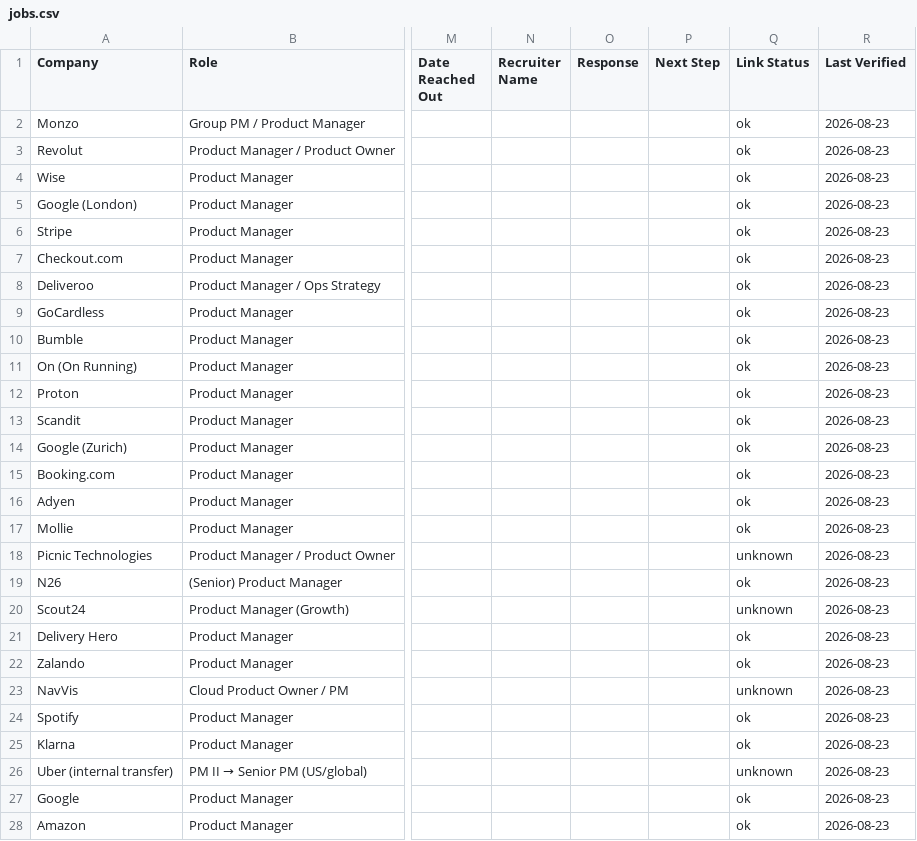
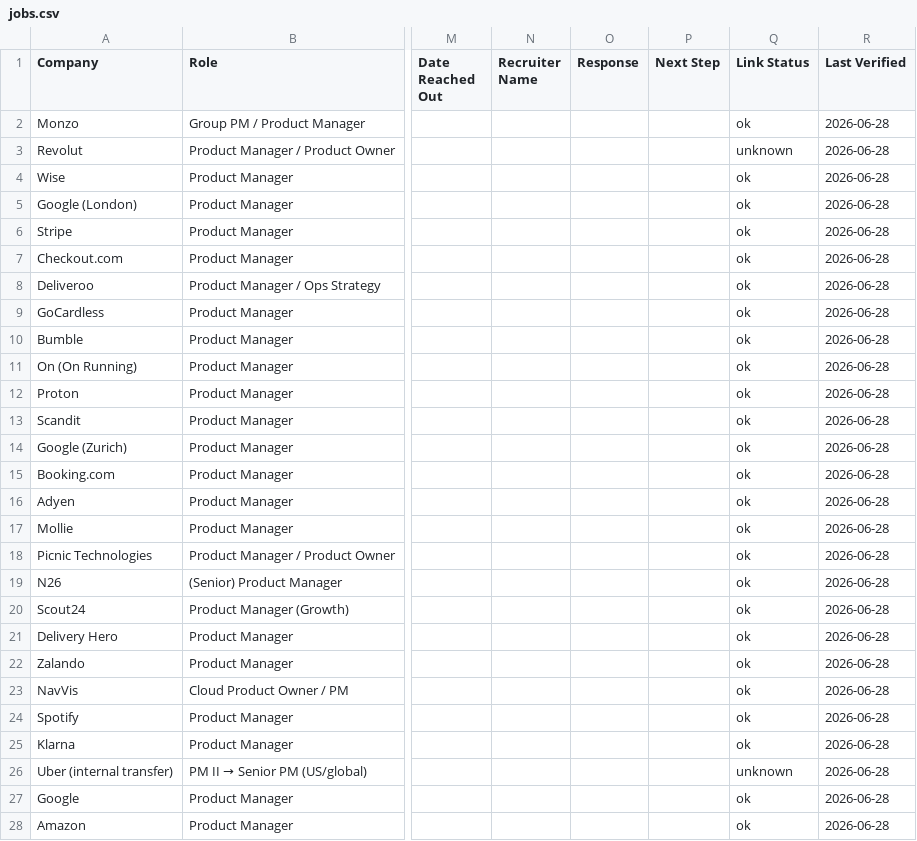
Before and after one commit to roohchills/global-opportunities, a CSV file: jobs.csv, drawn as a sheet; only a part is shown, gaps mark what is left out; the diff covers the shown part only; the diff names each change by its address in the sheet, - before the commit and + after, or states it on an @@ line.

```diff
--- a/jobs.csv
+++ b/jobs.csv
-R2:R28 (Last Verified): 2026-08-23
+R2:R28 (Last Verified): 2026-06-28
-Q3 (Link Status): ok
+Q3 (Link Status): unknown
-Q18 (Link Status): unknown
+Q18 (Link Status): ok
-Q20 (Link Status): unknown
+Q20 (Link Status): ok
-Q23 (Link Status): unknown
+Q23 (Link Status): ok
```
Also changed, not shown: 19 edited cells elsewhere in this file, 2 other files.
